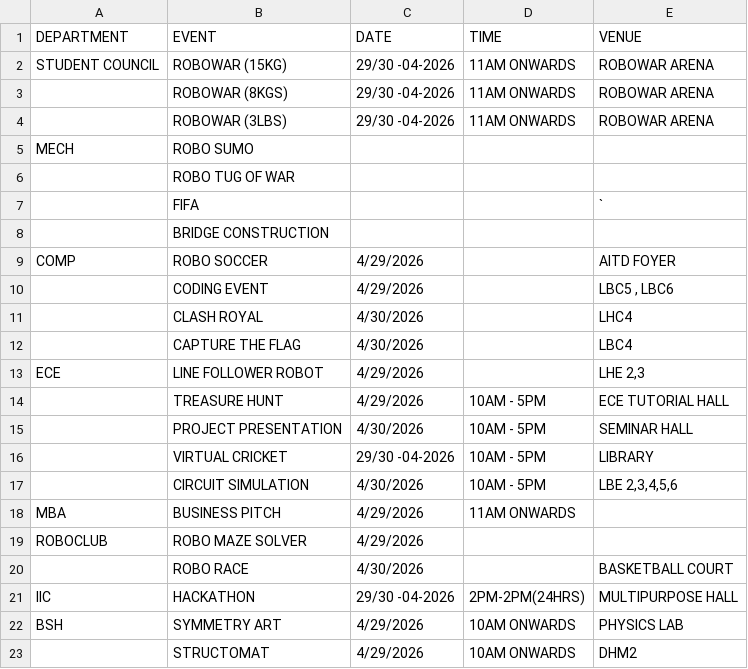
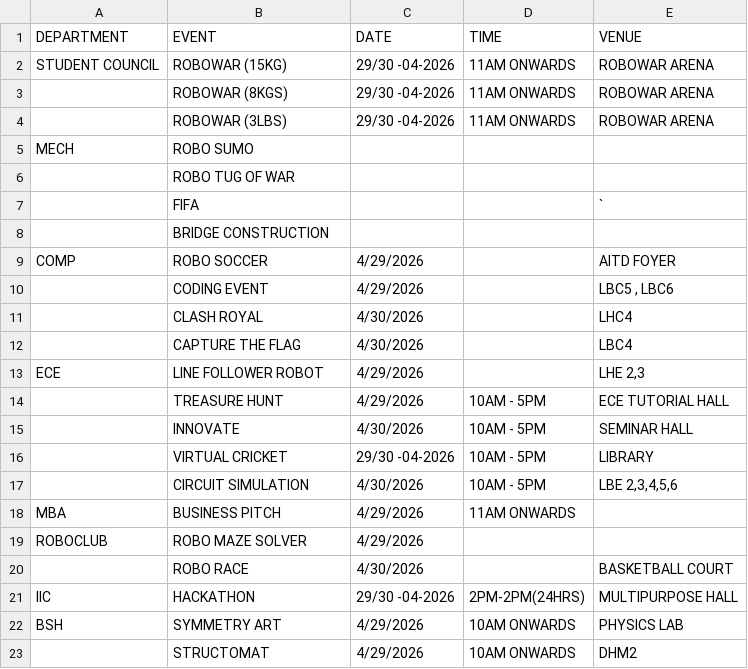
Before and after one commit to atreyakamat/techurja2k26, a CSV file: docs/Details techurja.csv, drawn as a sheet.

```diff
--- a/docs/Details techurja.csv
+++ b/docs/Details techurja.csv
@@ -14,3 +14,3 @@ ECE,LINE FOLLOWER ROBOT,4/29/2026,,"LHE 2,3"
 ,TREASURE HUNT,4/29/2026,10AM - 5PM,ECE TUTORIAL HALL
-,PROJECT PRESENTATION,4/30/2026,10AM - 5PM,SEMINAR HALL
+,INNOVATE,4/30/2026,10AM - 5PM,SEMINAR HALL
 ,VIRTUAL CRICKET,29/30 -04-2026,10AM - 5PM,LIBRARY
```
Also changed, not shown: public/event-details.csv, public/techurja-events.csv, 4 other files.
